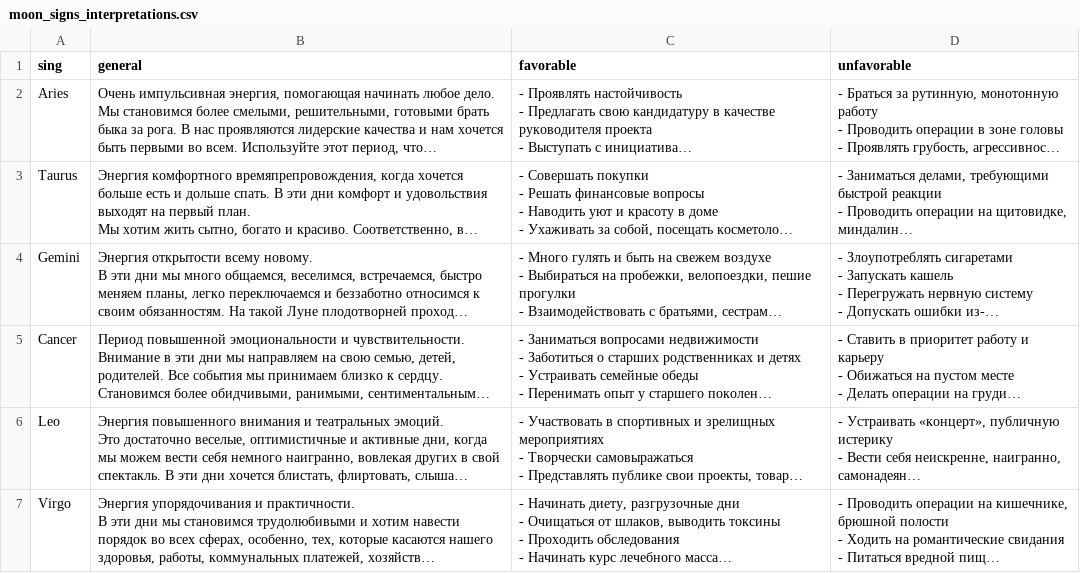
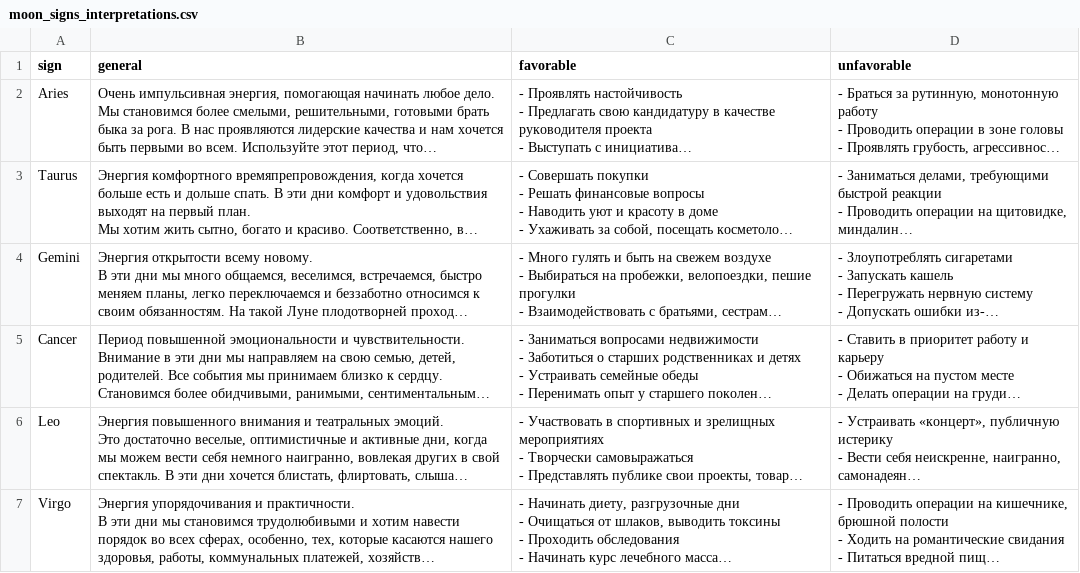
Before and after one commit to sssm0ulder/astrobot, a CSV file: moon_signs_interpretations.csv, drawn as a sheet; only a part is shown; long unchanged cells end in …; the diff names each change by its address in the sheet, - before the commit and + after, or states it on an @@ line.

Commit message:
опечатку правлю

```diff
--- a/moon_signs_interpretations.csv
+++ b/moon_signs_interpretations.csv
-A1: sing
+A1: sign
```
